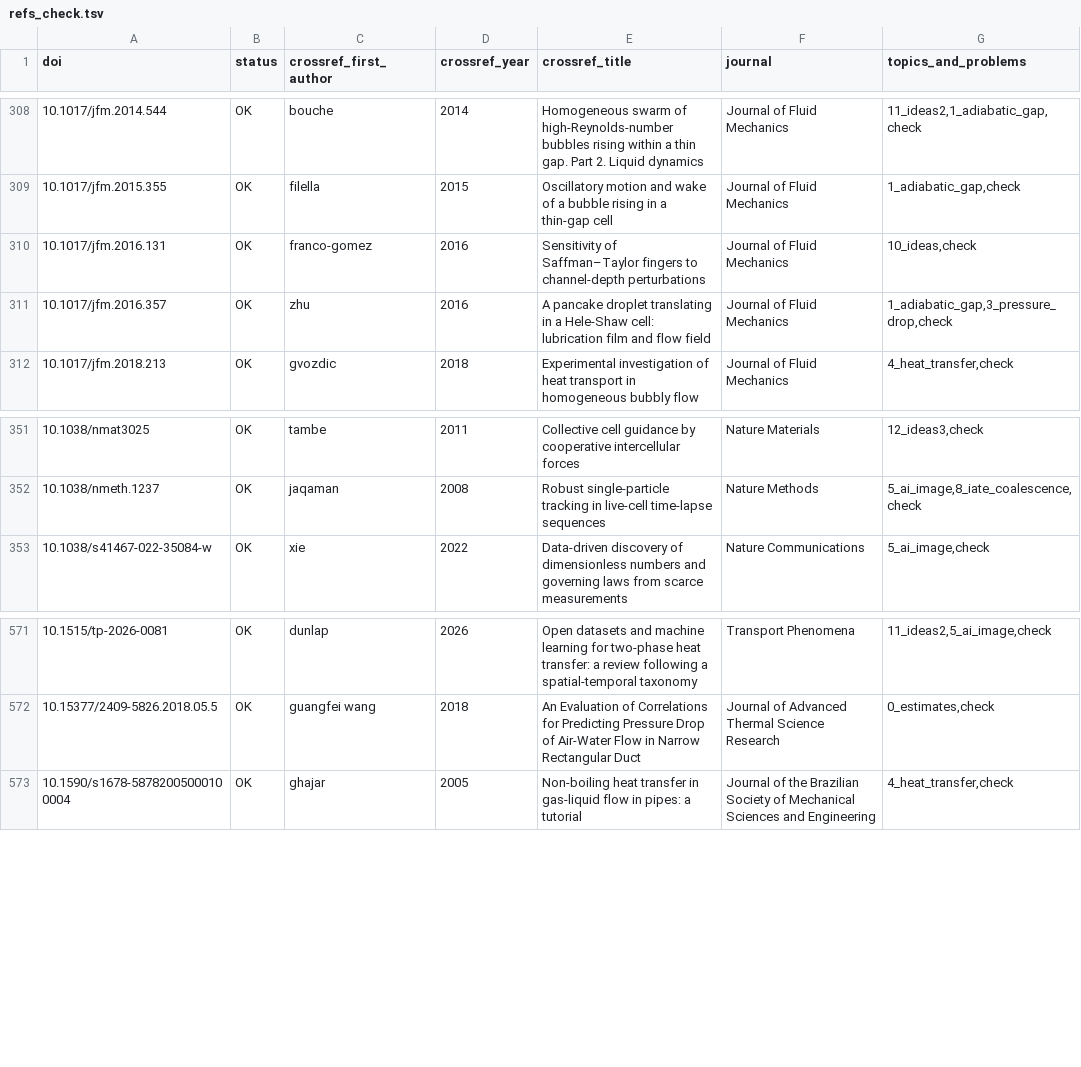
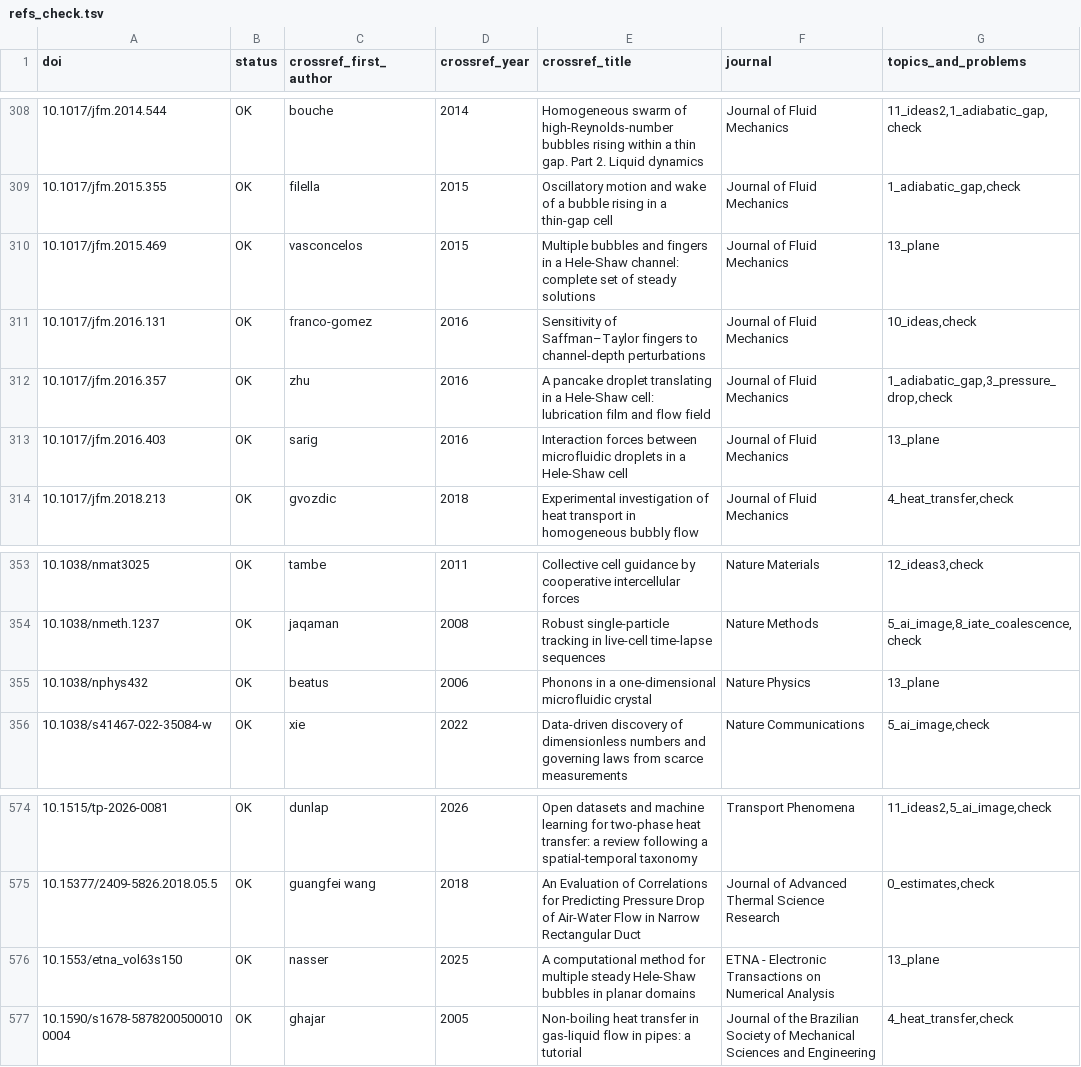
Before and after one commit to tristanchoi2001-collab/bubbles, a TSV file: docs/research/refs_check.tsv, drawn as a sheet; only a part is shown, gaps mark what is left out; the diff names each change by its address in the sheet, - before the commit and + after, or states it on an @@ line.

```diff
--- a/docs/research/refs_check.tsv
+++ b/docs/research/refs_check.tsv
+row 310: 10.1017/jfm.2015.469 | OK | vasconcelos | 2015 | Multiple bubbles and fingers in a Hele-Shaw channel: complete set of steady solutions | Journal of Fluid Mechanics | 13_plane
+row 313: 10.1017/jfm.2016.403 | OK | sarig | 2016 | Interaction forces between microfluidic droplets in a Hele-Shaw cell | Journal of Fluid Mechanics | 13_plane
+row 355: 10.1038/nphys432 | OK | beatus | 2006 | Phonons in a one-dimensional microfluidic crystal | Nature Physics | 13_plane
+row 576: 10.1553/etna_vol63s150 | OK | nasser | 2025 | A computational method for multiple steady Hele-Shaw bubbles in planar domains | ETNA - Electronic Transactions on Numerical Analysis | 13_plane
```
Also changed, not shown: docs/research/refs_13_plane.tsv, 4 other files.
